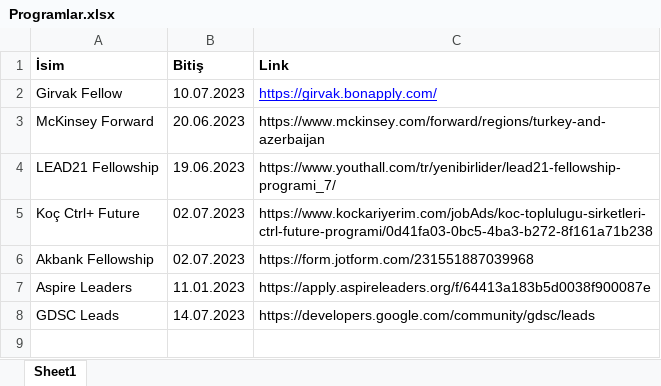
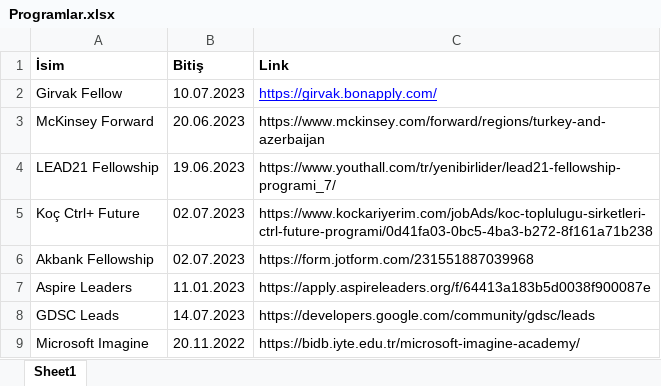
Before and after one commit to TOBB-ETU-CS-Community/Community_Website, an Excel workbook: static/xlsx/Programlar.xlsx, sheet Sheet1, drawn as a sheet; values as stored, in another font and other column widths than the file's, no borders; the diff names each change by its address in the sheet, - before the commit and + after, or states it on an @@ line.

Commit message:
static: imagine program added

```diff
--- a/static/xlsx/Programlar.xlsx (sheet Sheet1)
+++ b/static/xlsx/Programlar.xlsx (sheet Sheet1)
+row 9: Microsoft Imagine | 20.11.2022 | https://bidb.iyte.edu.tr/microsoft-imagine-academy/
```
Also changed, not shown: 1 other file.
